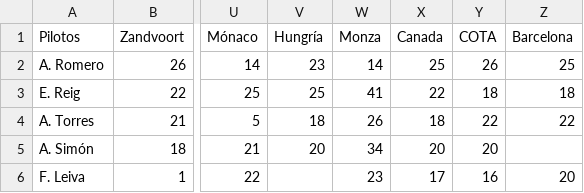
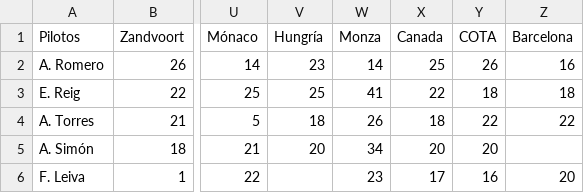
Before and after one commit to adriantorres7/FormulaSpain, a CSV file: data/Season3.csv, drawn as a sheet; only a part is shown, gaps mark what is left out; the diff names each change by its address in the sheet, - before the commit and + after, or states it on an @@ line.

```diff
--- a/data/Season3.csv
+++ b/data/Season3.csv
-Z2 (Barcelona): 25
+Z2 (Barcelona): 16
```
Also changed, not shown: 6 other files.
